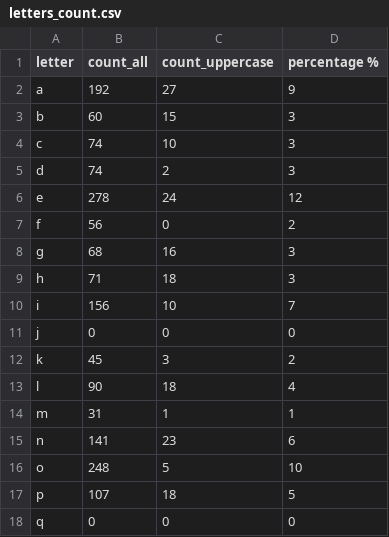
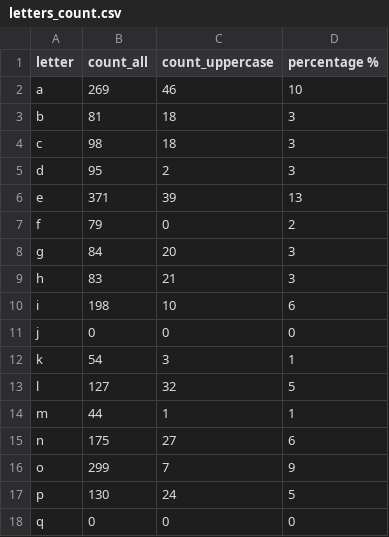
Before and after one commit to NastiaVial/python, a CSV file: letters_count.csv, drawn as a sheet; only a part is shown; the diff covers the shown part only.

```diff
--- a/letters_count.csv
+++ b/letters_count.csv
@@ -1,18 +1,18 @@
 letter,count_all,count_uppercase,percentage %
-a,192,27,9
-b,60,15,3
-c,74,10,3
-d,74,2,3
-e,278,24,12
-f,56,0,2
-g,68,16,3
-h,71,18,3
-i,156,10,7
+a,269,46,10
+b,81,18,3
+c,98,18,3
+d,95,2,3
+e,371,39,13
+f,79,0,2
+g,84,20,3
+h,83,21,3
+i,198,10,6
 j,0,0,0
-k,45,3,2
-l,90,18,4
-m,31,1,1
-n,141,23,6
-o,248,5,10
-p,107,18,5
+k,54,3,1
+l,127,32,5
+m,44,1,1
+n,175,27,6
+o,299,7,9
+p,130,24,5
 q,0,0,0
```
Also changed, not shown: 15 edited cells elsewhere in this file, words_count.csv, 3 other files.
